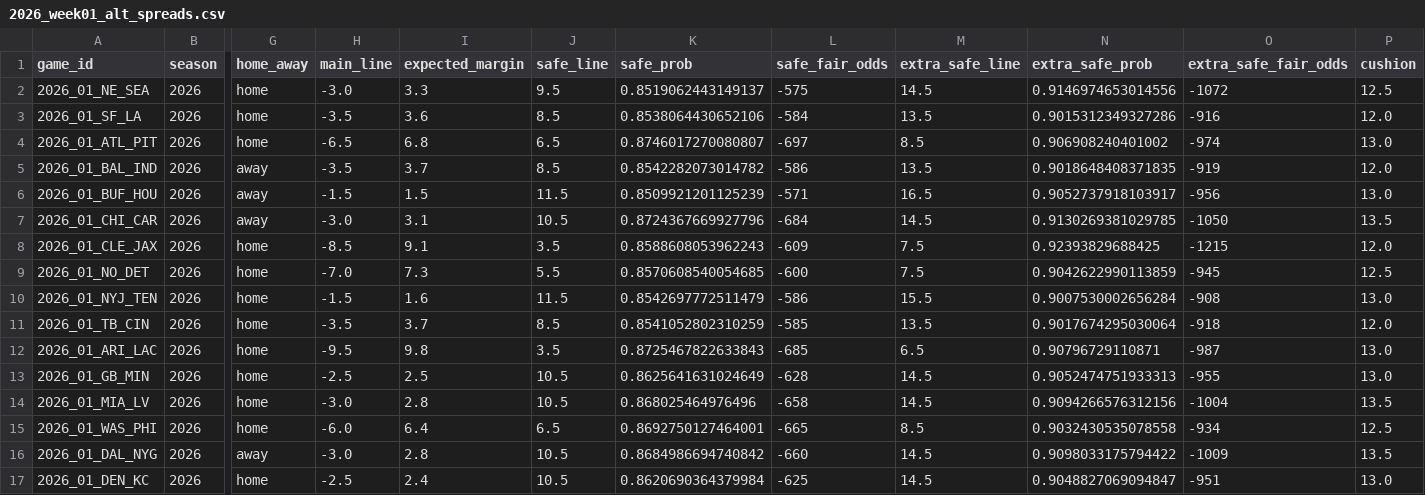
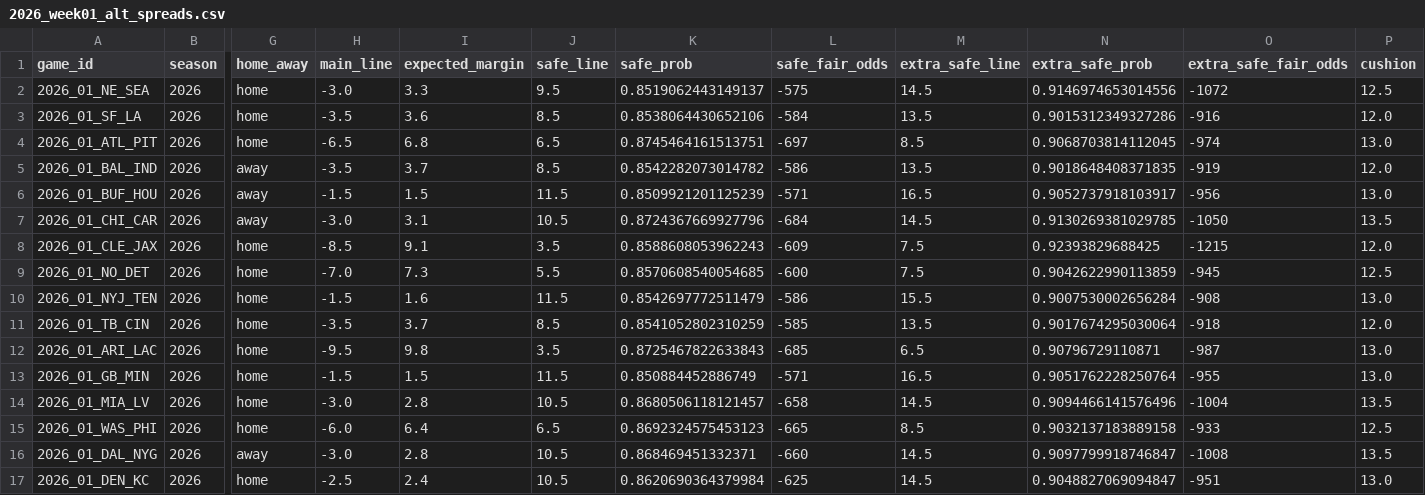
Before and after one commit to elanmuniz/NFL-predictor-site, a CSV file: data/2026_week01_alt_spreads.csv, drawn as a sheet; only a part is shown, gaps mark what is left out; the diff names each change by its address in the sheet, - before the commit and + after, or states it on an @@ line.

```diff
--- a/data/2026_week01_alt_spreads.csv
+++ b/data/2026_week01_alt_spreads.csv
-K4 (safe_prob): 0.8746017270080807
+K4 (safe_prob): 0.8745464161513751
-N4 (extra_safe_prob): 0.906908240401002
+N4 (extra_safe_prob): 0.9068703814112045
-H13 (main_line): -2.5
+H13 (main_line): -1.5
-I13 (expected_margin): 2.5
+I13 (expected_margin): 1.5
-J13 (safe_line): 10.5
+J13 (safe_line): 11.5
-K13 (safe_prob): 0.8625641631024649
+K13 (safe_prob): 0.850884452886749
-L13 (safe_fair_odds): -628
+L13 (safe_fair_odds): -571
-M13 (extra_safe_line): 14.5
+M13 (extra_safe_line): 16.5
-N13 (extra_safe_prob): 0.9052474751933313
+N13 (extra_safe_prob): 0.9051762228250764
-K14 (safe_prob): 0.868025464976496
+K14 (safe_prob): 0.8680506118121457
-N14 (extra_safe_prob): 0.9094266576312156
+N14 (extra_safe_prob): 0.9094466141576496
-K15 (safe_prob): 0.8692750127464001
+K15 (safe_prob): 0.8692324575453123
-N15 (extra_safe_prob): 0.9032430535078558
+N15 (extra_safe_prob): 0.9032137183889158
-O15 (extra_safe_fair_odds): -934
+O15 (extra_safe_fair_odds): -933
-K16 (safe_prob): 0.8684986694740842
+K16 (safe_prob): 0.868469451332371
-N16 (extra_safe_prob): 0.9098033175794422
+N16 (extra_safe_prob): 0.9097799918746847
-O16 (extra_safe_fair_odds): -1009
+O16 (extra_safe_fair_odds): -1008
```
Also changed, not shown: data/2026_week01.csv, 5 other files.
